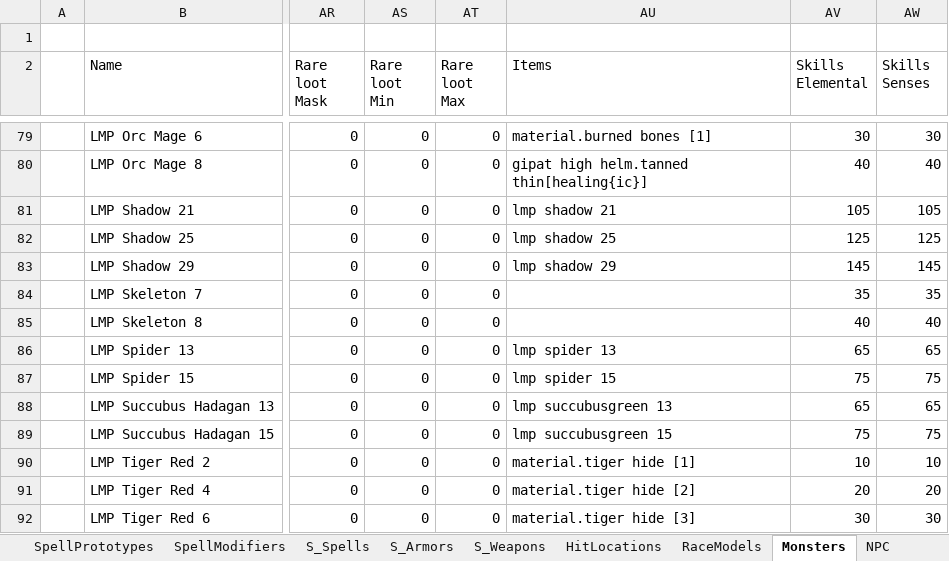
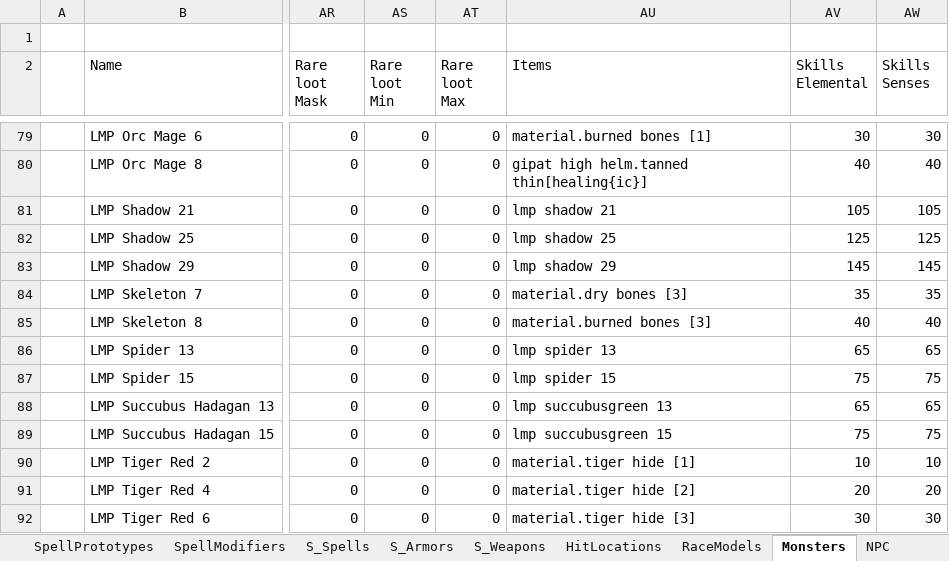
Before and after one commit to Kyr4l/ei-universal-mod, an Excel workbook: resources/xlsx/databaselmp.xlsx, sheet Monsters, drawn as a sheet; only a part is shown, gaps mark what is left out; values as stored, in another font and other column widths than the file's, no borders; the diff names each change by its address in the sheet, - before the commit and + after, or states it on an @@ line.

Commit message:
added bones as loot from skeletons

```diff
--- a/resources/xlsx/databaselmp.xlsx (sheet Monsters)
+++ b/resources/xlsx/databaselmp.xlsx (sheet Monsters)
-AU84 (Items): (empty)
+AU84 (Items): material.dry bones [3]
-AU85 (Items): (empty)
+AU85 (Items): material.burned bones [3]
```
Also changed, not shown: 6 other files.
